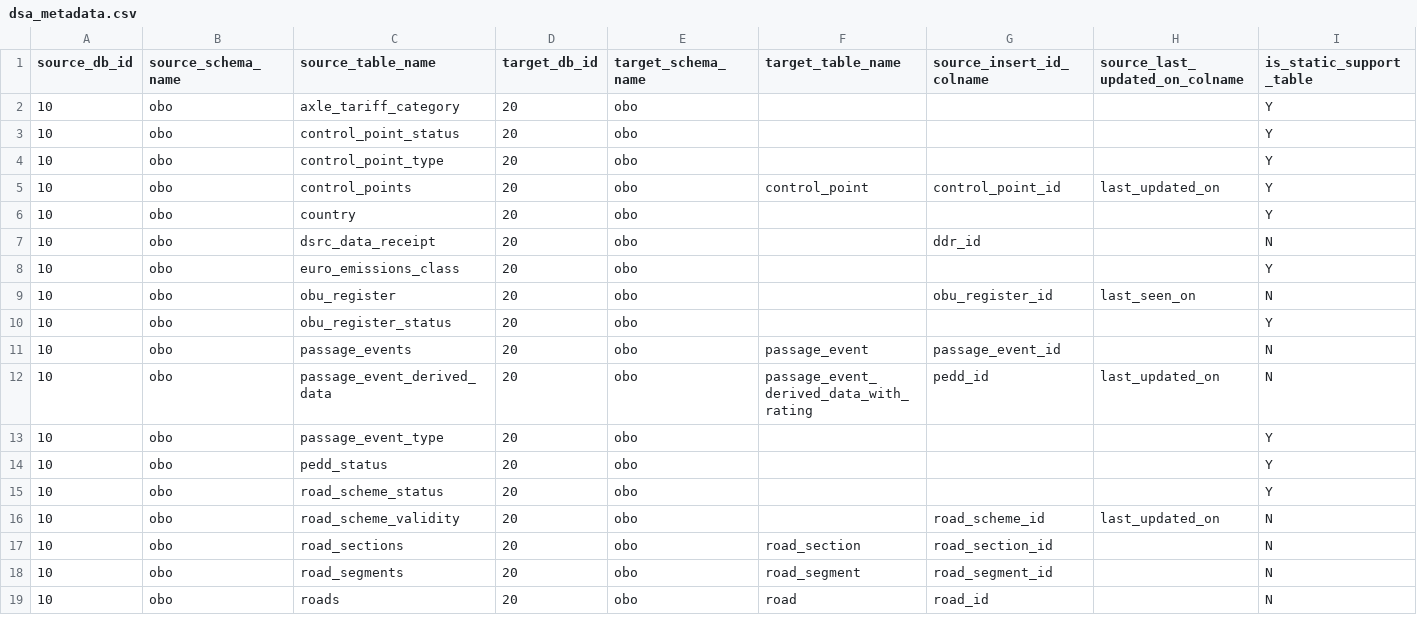
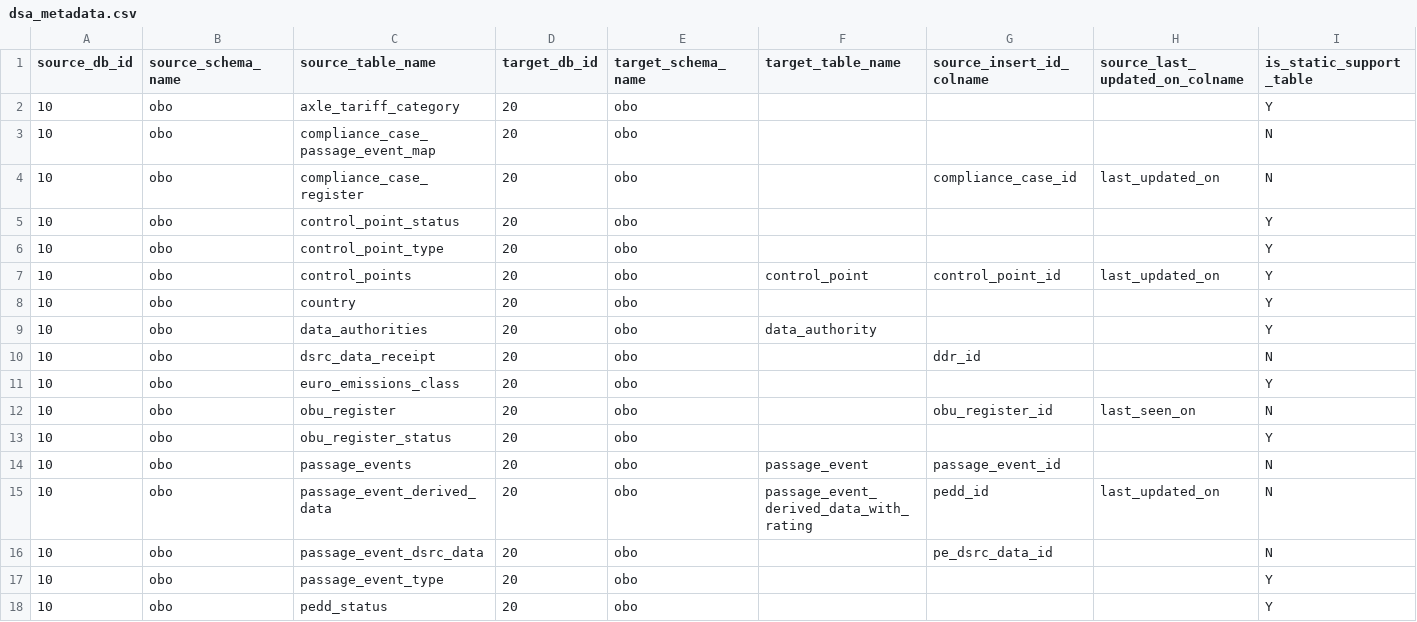
Before and after one commit to jzqf/si-dars-dwh-etl, a CSV file: dars-dwh-etl/pdi_repository/dsa/metadata/dsa_metadata.csv, drawn as a sheet; only a part is shown; the shorter side is filled out with more unchanged rows; rows hold the shown columns only; the diff names each change by its address in the sheet, - before the commit and + after, or states it on an @@ line.

Commit message:
Finished first crack at DSA.
So far, it only contains tables that originate from the obo_opr
database. Must still add tables from the mon_opr database (via the PSA,
of course).

```diff
--- a/dars-dwh-etl/pdi_repository/dsa/metadata/dsa_metadata.csv
+++ b/dars-dwh-etl/pdi_repository/dsa/metadata/dsa_metadata.csv
+row 3: 10 | obo | compliance_case_passage_event_map | 20 | obo |  |  |  | N
+row 4: 10 | obo | compliance_case_register | 20 | obo |  | compliance_case_id | last_updated_on | N
+row 9: 10 | obo | data_authorities | 20 | obo | data_authority |  |  | Y
+row 16: 10 | obo | passage_event_dsrc_data | 20 | obo |  | pe_dsrc_data_id |  | N
```
Also changed, not shown: dars-dwh-etl/pdi_repository/dsa/metadata/dsa_metadata-unused_psa_tables.csv, 1 other file.
